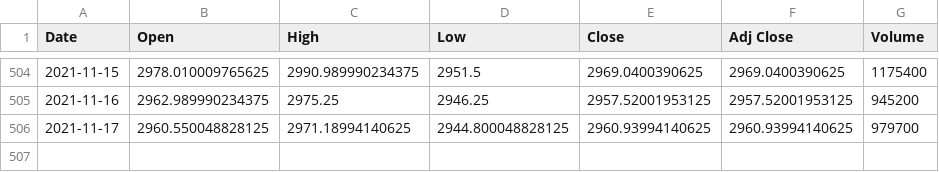
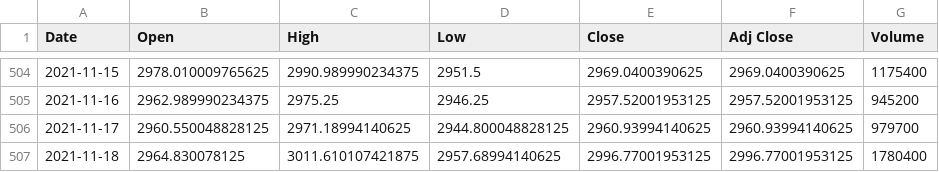
Before and after one commit to AryanWadhawan08/Stock-Market-Prediction, a CSV file: app/static/results/googl.csv, drawn as a sheet; only a part is shown, gaps mark what is left out; the diff names each change by its address in the sheet, - before the commit and + after, or states it on an @@ line.

```diff
--- a/app/static/results/googl.csv
+++ b/app/static/results/googl.csv
+row 507: 2021-11-18 | 2964.830078125 | 3011.610107421875 | 2957.68994140625 | 2996.77001953125 | 2996.77001953125 | 1780400
```
Also changed, not shown: 6 other files.
